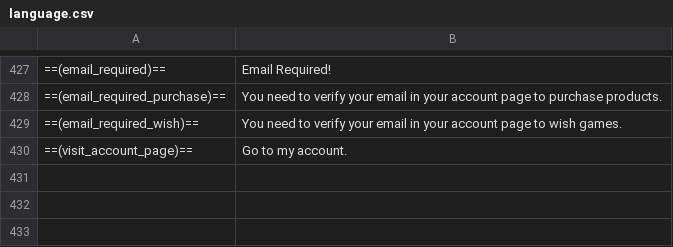
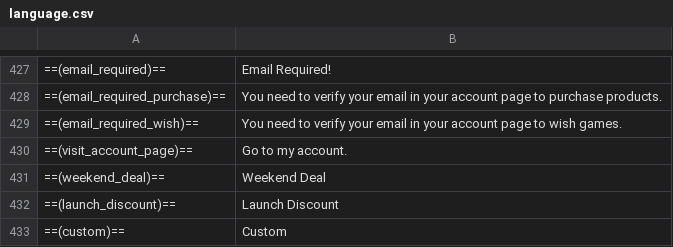
Before and after one commit to Rapig1915/idc-web-design, a CSV file: language.csv, drawn as a sheet; only a part is shown, gaps mark what is left out.

```diff
--- a/language.csv
+++ b/language.csv
@@ -430 +430,4 @@
 ==(visit_account_page)==;Go to my account.
+==(weekend_deal)==;Weekend Deal
+==(launch_discount)==;Launch Discount
+==(custom)==;Custom
```
Also changed, not shown: 2 other files.
